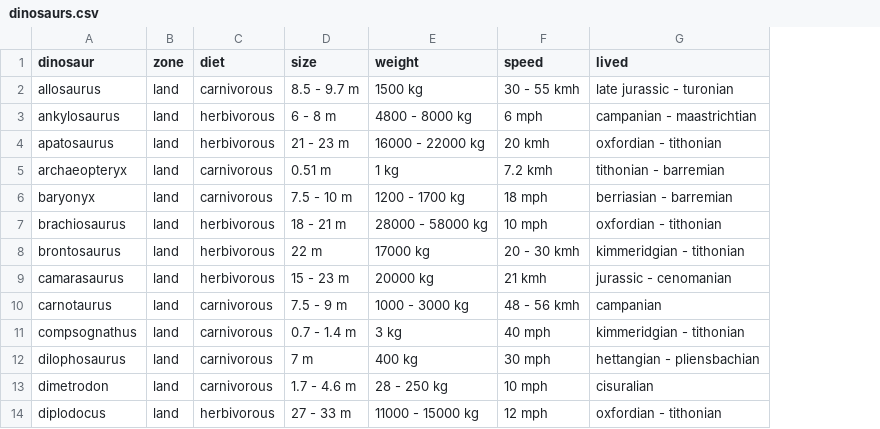
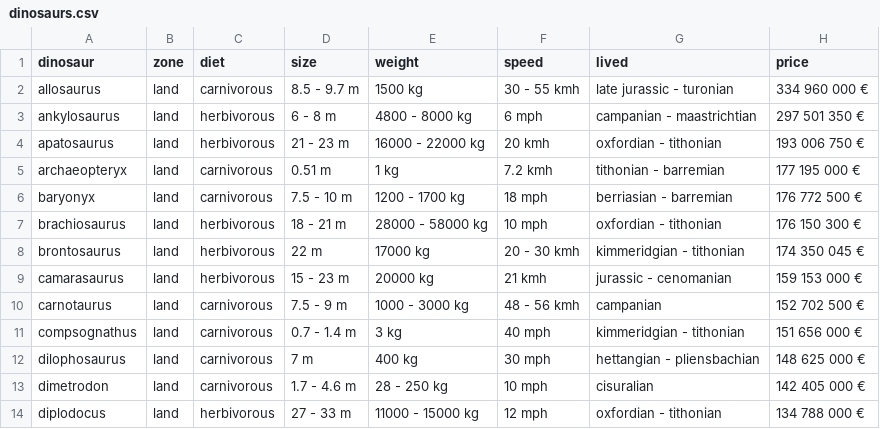
Before and after one commit to Sigma-/Sigma-.github.io, a CSV file: data/dinosaurs.csv, drawn as a sheet; only a part is shown; the diff names each change by its address in the sheet, - before the commit and + after, or states it on an @@ line.

```diff
--- a/data/dinosaurs.csv
+++ b/data/dinosaurs.csv
+column H (price), rows 2-14: 334 960 000 € | 297 501 350 € | 193 006 750 € | 177 195 000 € | 176 772 500 € | 176 150 300 € | 174 350 045 € | 159 153 000 € | 152 702 500 € | 151 656 000 € | 148 625 000 € | 142 405 000 € | 134 788 000 €
```
Also changed, not shown: 5 other files.
